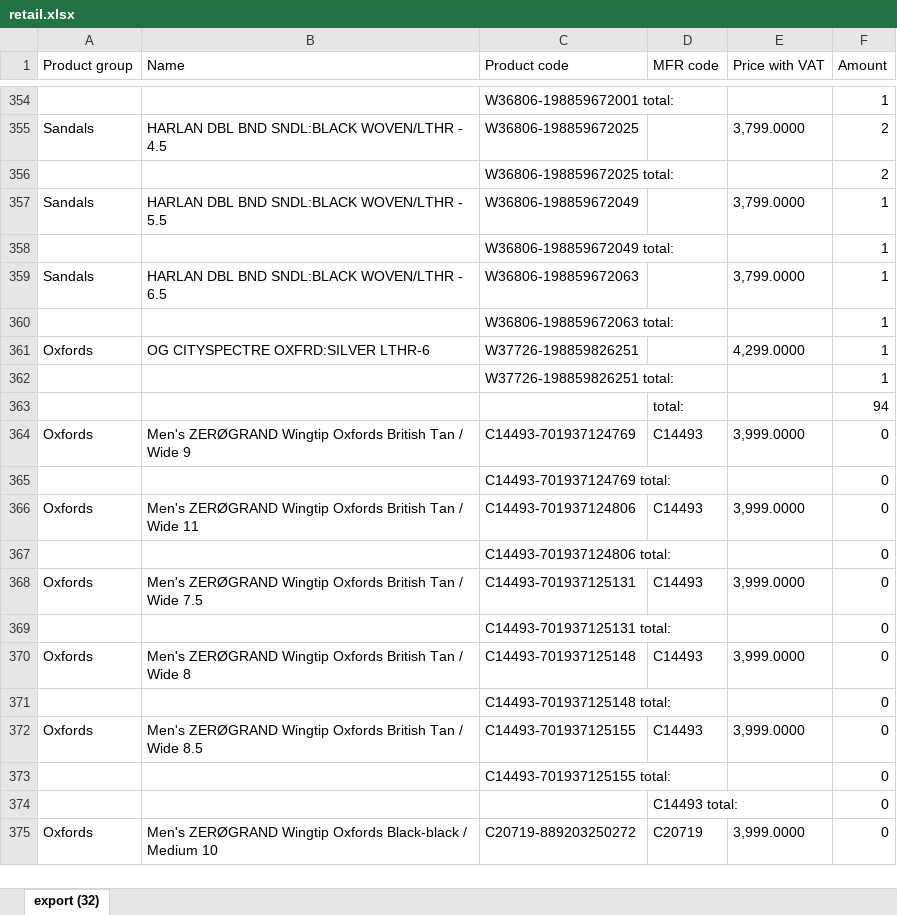
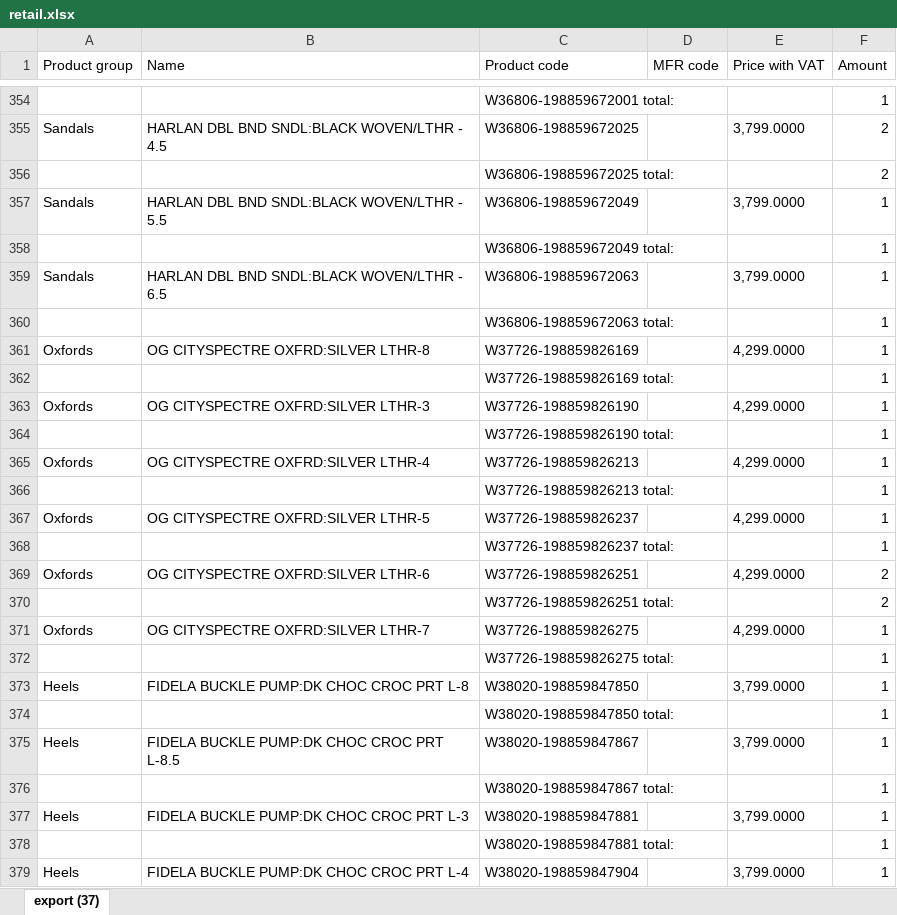
Before and after one commit to LalelaniM/inventorysearch, an Excel workbook: retail.xlsx, sheet export (37), drawn as a sheet; only a part is shown, gaps mark what is left out; the shorter side is filled out with more unchanged rows; values as stored, in another font and other column widths than the file's, no borders; removed rows and columns are numbered as before the commit, all else as after; the diff covers the shown part only; the diff names each change by its address in the sheet, - before the commit and + after, or states it on an @@ line.

```diff
--- a/retail.xlsx (sheet export (37))
+++ b/retail.xlsx (sheet export (37))
-sheet tab: export (32)
+sheet tab: export (37)
+row 361: Oxfords | OG CITYSPECTRE OXFRD:SILVER LTHR-8 | W37726-198859826169 |  | 4,299.0000 | 1
+row 362:  |  | W37726-198859826169 total: |  |  | 1
+row 363: Oxfords | OG CITYSPECTRE OXFRD:SILVER LTHR-3 | W37726-198859826190 |  | 4,299.0000 | 1
+row 364:  |  | W37726-198859826190 total: |  |  | 1
+row 365: Oxfords | OG CITYSPECTRE OXFRD:SILVER LTHR-4 | W37726-198859826213 |  | 4,299.0000 | 1
+row 366:  |  | W37726-198859826213 total: |  |  | 1
+row 367: Oxfords | OG CITYSPECTRE OXFRD:SILVER LTHR-5 | W37726-198859826237 |  | 4,299.0000 | 1
+row 368:  |  | W37726-198859826237 total: |  |  | 1
-F369:F370 (Amount): 1
+F369:F370 (Amount): 2
-row 363:  |  |  | total: |  | 94
+row 371: Oxfords | OG CITYSPECTRE OXFRD:SILVER LTHR-7 | W37726-198859826275 |  | 4,299.0000 | 1
+row 372:  |  | W37726-198859826275 total: |  |  | 1
+row 373: Heels | FIDELA BUCKLE PUMP:DK CHOC CROC PRT L-8 | W38020-198859847850 |  | 3,799.0000 | 1
+row 374:  |  | W38020-198859847850 total: |  |  | 1
+row 375: Heels | FIDELA BUCKLE PUMP:DK CHOC CROC PRT L-8.5 | W38020-198859847867 |  | 3,799.0000 | 1
+row 376:  |  | W38020-198859847867 total: |  |  | 1
+row 377: Heels | FIDELA BUCKLE PUMP:DK CHOC CROC PRT L-3 | W38020-198859847881 |  | 3,799.0000 | 1
+row 378:  |  | W38020-198859847881 total: |  |  | 1
+row 379: Heels | FIDELA BUCKLE PUMP:DK CHOC CROC PRT L-4 | W38020-198859847904 |  | 3,799.0000 | 1
```
Also changed, not shown: 73 added rows and 117 edited cells elsewhere in this sheet, storeroom.xlsx, warehouse.xlsx.
